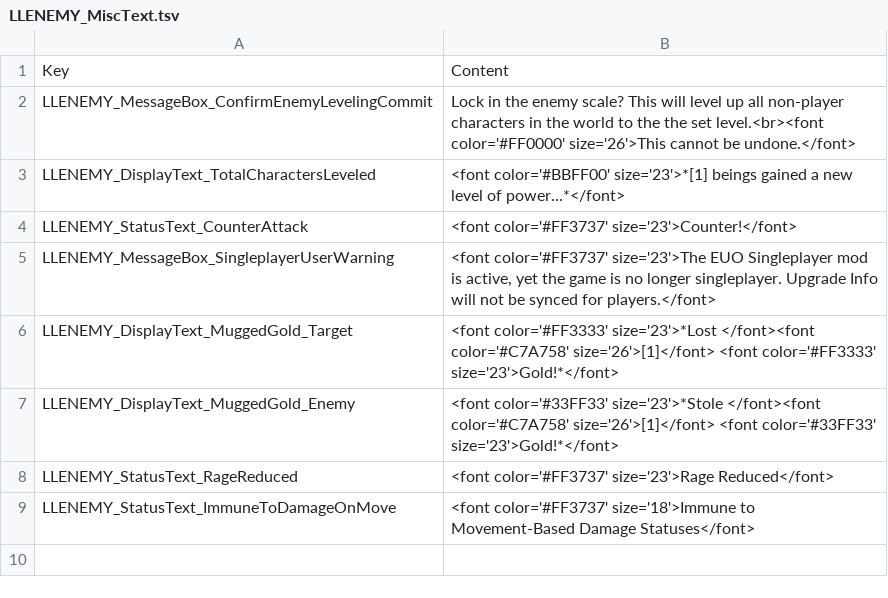
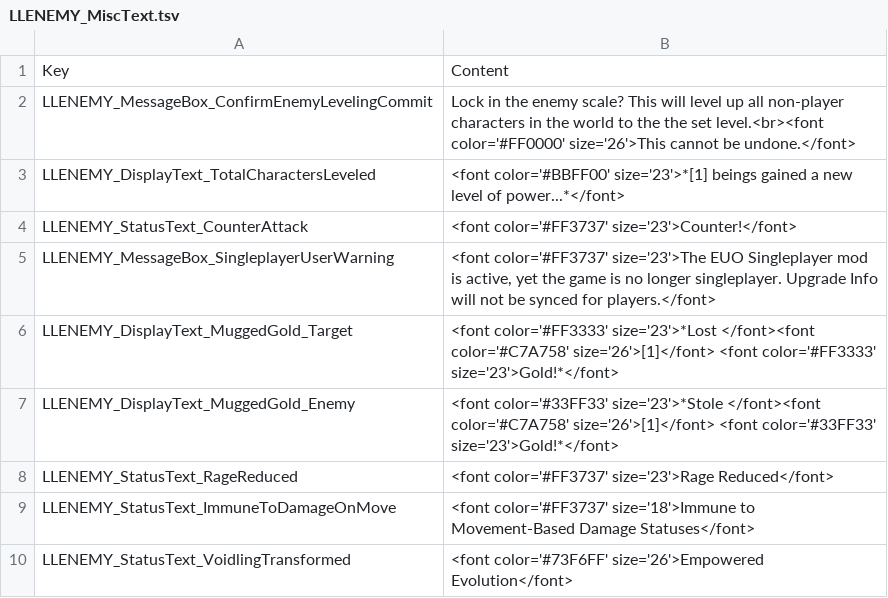
Before and after one commit to LaughingLeader-DOS2-Mods/EnemyUpgradeOverhaul, a TSV file: LocalKeys/LLENEMY_MiscText.tsv, drawn as a sheet.

Commit message:
Updated localization

```diff
--- a/LocalKeys/LLENEMY_MiscText.tsv
+++ b/LocalKeys/LLENEMY_MiscText.tsv
@@ -9 +9,2 @@ LLENEMY_StatusText_RageReduced	<font color='#FF3737' size='23'>Rage Reduced</fon
 LLENEMY_StatusText_ImmuneToDamageOnMove	<font color='#FF3737' size='18'>Immune to Movement-Based Damage Statuses</font>
+LLENEMY_StatusText_VoidlingTransformed	<font color='#73F6FF' size='26'>Empowered Evolution</font>
```
Also changed, not shown: 1 other file.
